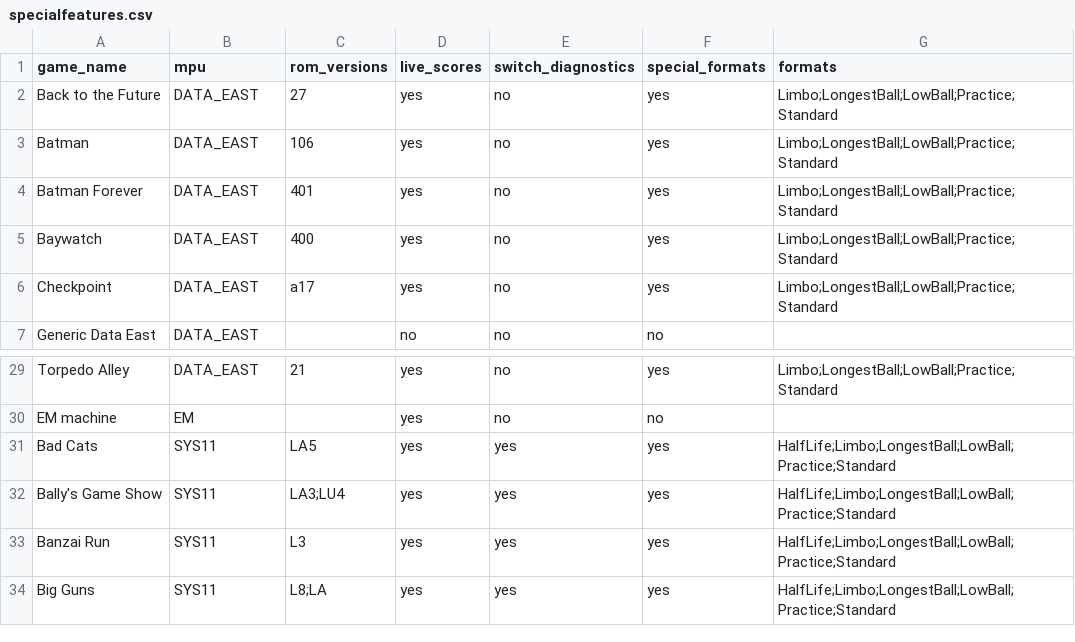
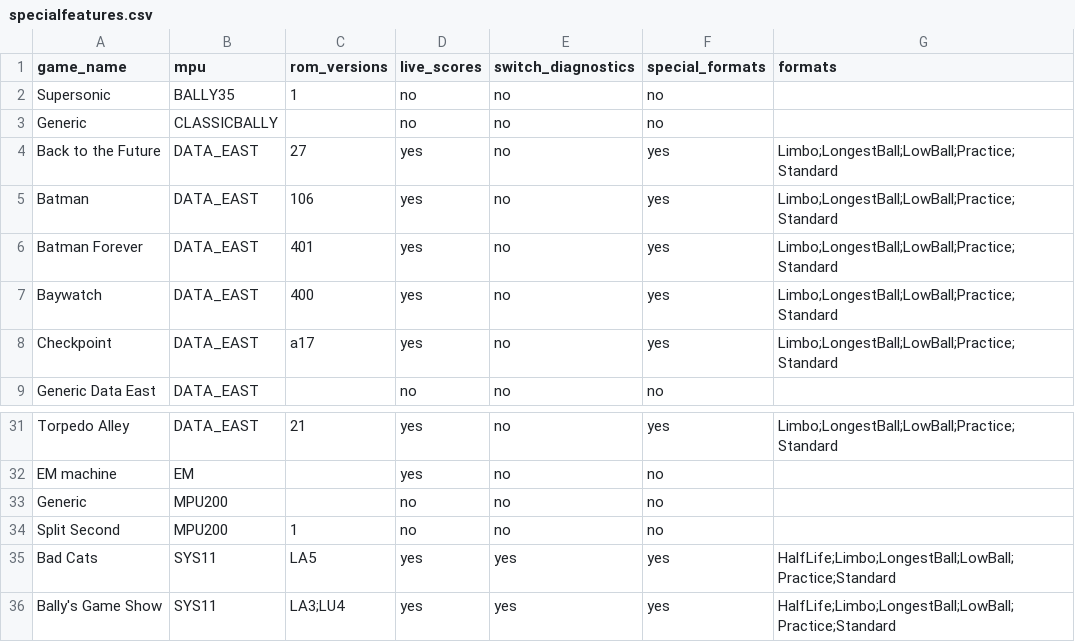
Before and after one commit to warped-pinball/vector, a CSV file: dev/generated/specialfeatures.csv, drawn as a sheet; only a part is shown, gaps mark what is left out; the shorter side is filled out with more unchanged rows.

```diff
--- a/dev/generated/specialfeatures.csv
+++ b/dev/generated/specialfeatures.csv
@@ -1,2 +1,4 @@
 game_name,mpu,rom_versions,live_scores,switch_diagnostics,special_formats,formats
+Supersonic,BALLY35,1,no,no,no,
+Generic,CLASSICBALLY,,no,no,no,
 Back to the Future,DATA_EAST,27,yes,no,yes,Limbo;LongestBall;LowBall;Practice;Standard
@@ -30,2 +32,4 @@ Torpedo Alley,DATA_EAST,21,yes,no,yes,Limbo;LongestBall;LowBall;Practice;Standar
 EM machine,EM,,yes,no,no,
+Generic,MPU200,,no,no,no,
+Split Second,MPU200,1,no,no,no,
 Bad Cats,SYS11,LA5,yes,yes,yes,HalfLife;Limbo;LongestBall;LowBall;Practice;Standard
```
Also changed, not shown: 15 other files.
